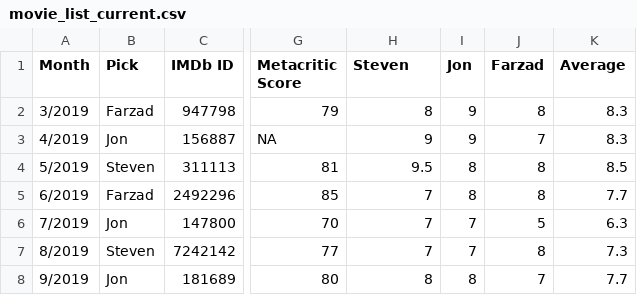
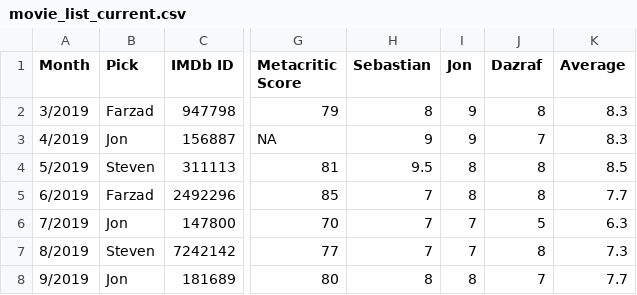
Before and after one commit to jgrundy/movie_analysis, a CSV file: data/movie_list_current.csv, drawn as a sheet; only a part is shown, gaps mark what is left out; the diff names each change by its address in the sheet, - before the commit and + after, or states it on an @@ line.

```diff
--- a/data/movie_list_current.csv
+++ b/data/movie_list_current.csv
-H1: Steven
+H1: Sebastian
-J1: Farzad
+J1: Dazraf
```
Also changed, not shown: data/archive/movie_list_090620.csv, data/archive/movie_list_102420.csv, 2 other files.
